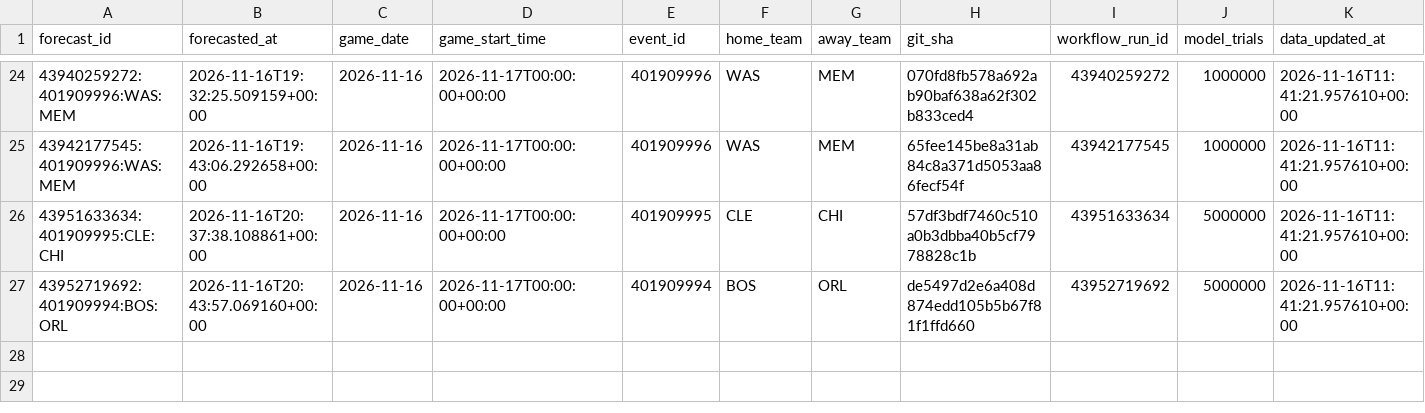
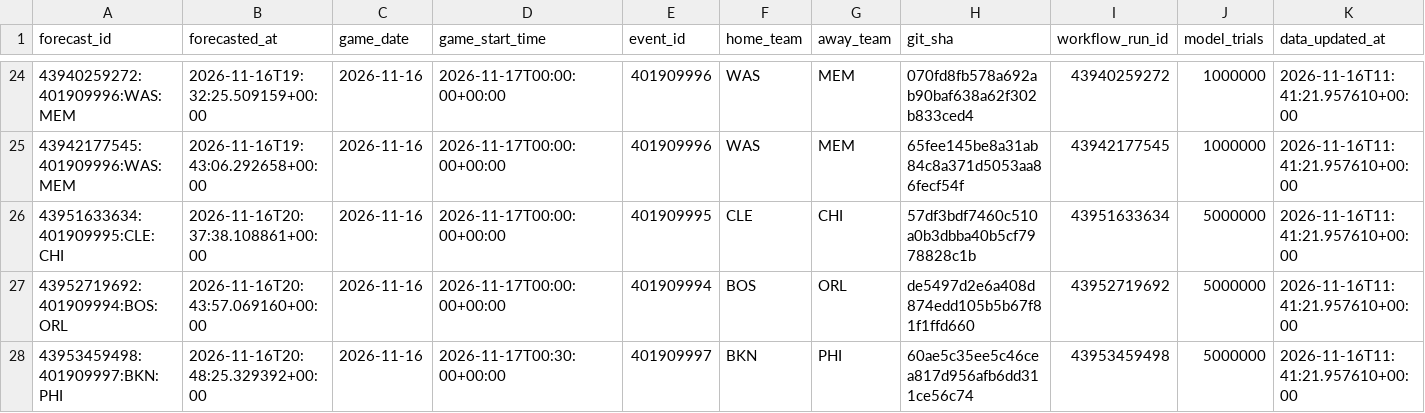
Before and after one commit to dlamb9215/Douglas-Lamb, a CSV file: nba/ledger/predictions.csv, drawn as a sheet; only a part is shown, gaps mark what is left out; rows hold the shown columns only; the diff names each change by its address in the sheet, - before the commit and + after, or states it on an @@ line.

```diff
--- a/nba/ledger/predictions.csv
+++ b/nba/ledger/predictions.csv
+row 28: 43953459498:401909997:BKN:PHI | 2026-11-16T20:48:25.329392+00:00 | 2026-11-16 | 2026-11-17T00:30:00+00:00 | 401909997 | BKN | PHI | 60ae5c35ee5c46cea817d956afb6dd311ce56c74 | 43953459498 | 5000000 | 2026-11-16T11:41:21.957610+00:00
```
